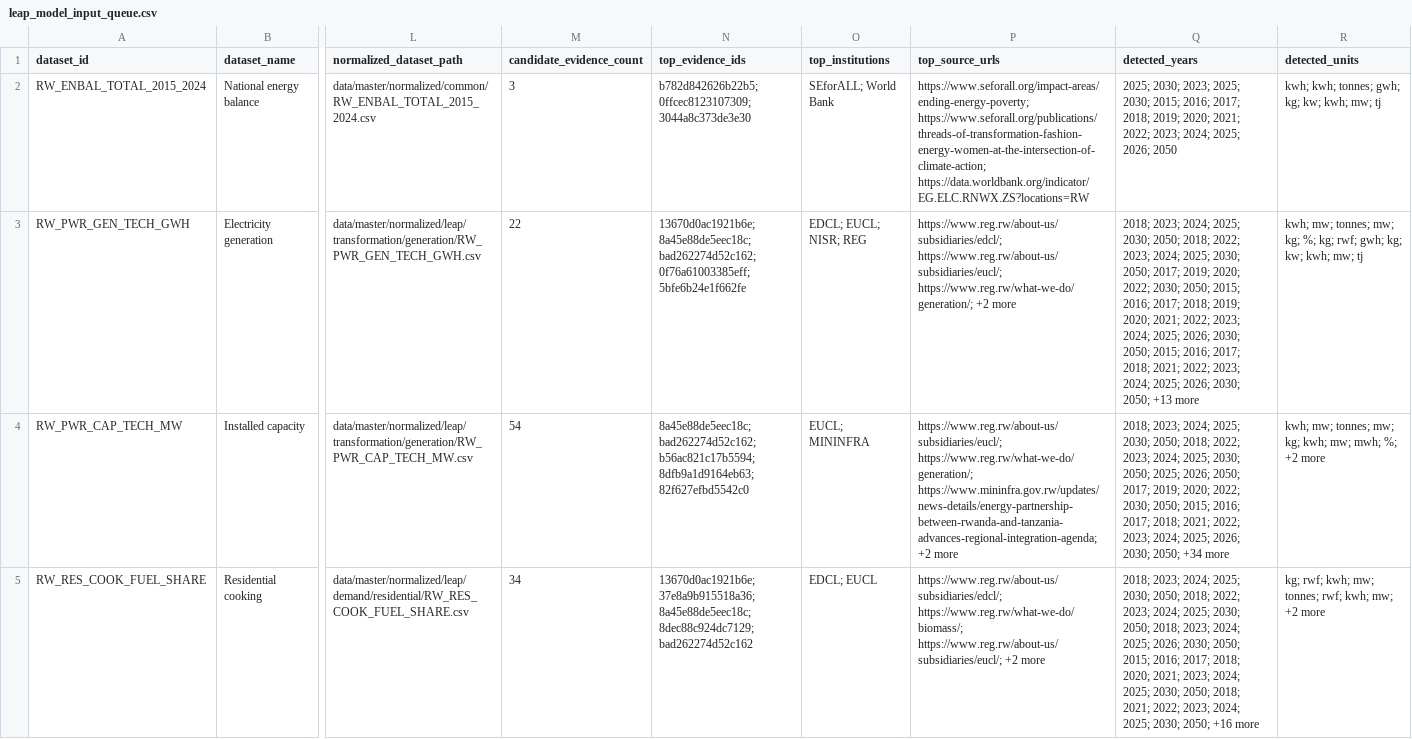
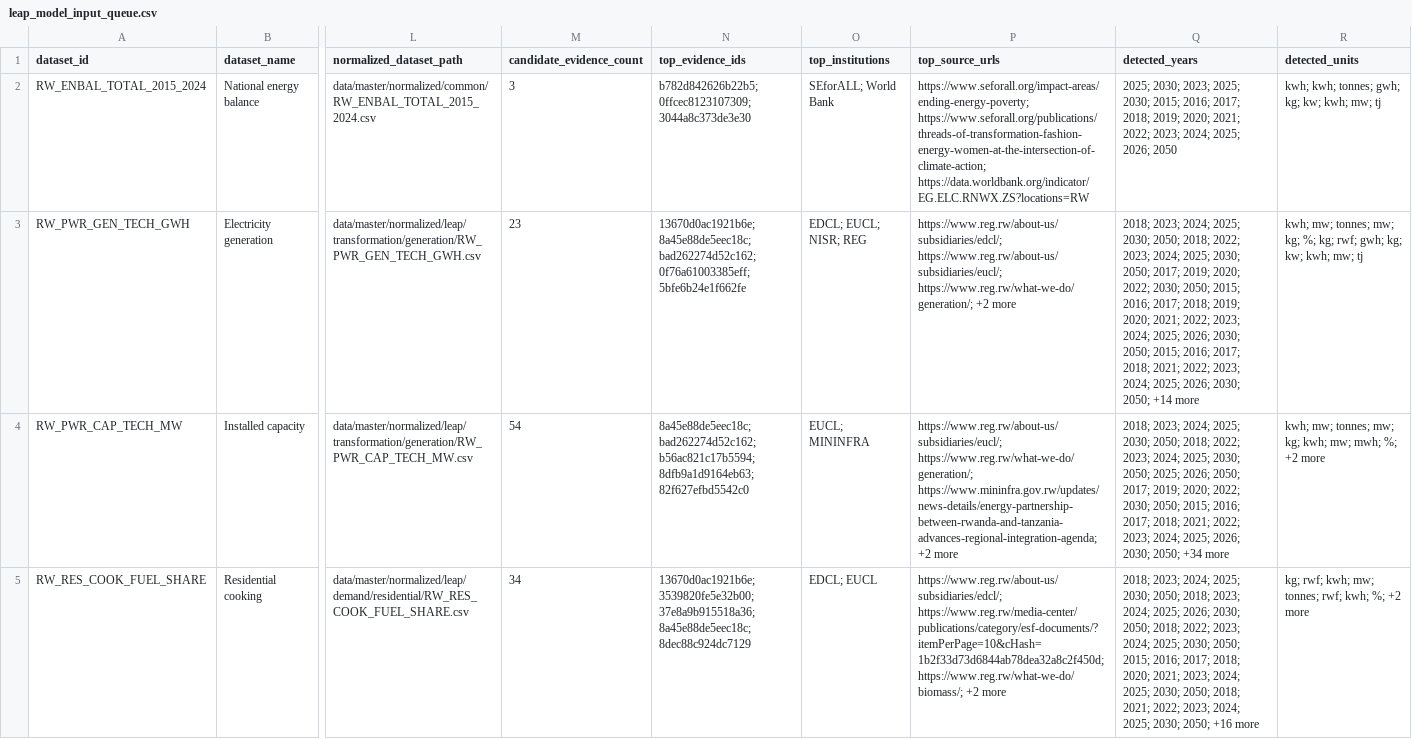
Before and after one commit to Naphymoro/energim-data-hub, a CSV file: data/master/exports/csv/leap_model_input_queue.csv, drawn as a sheet; only a part is shown, gaps mark what is left out; the diff covers the shown part only; the diff names each change by its address in the sheet, - before the commit and + after, or states it on an @@ line.

```diff
--- a/data/master/exports/csv/leap_model_input_queue.csv
+++ b/data/master/exports/csv/leap_model_input_queue.csv
-M3 (candidate_evidence_count): 22
+M3 (candidate_evidence_count): 23
-Q3 (detected_years): …2030; 2050; +13 more
+Q3 (detected_years): …2030; 2050; +14 more
-N5 (top_evidence_ids): 13670d0ac1921b6e; 37e8a9b915518a36; 8a45e88de5eec18c; 8dec88c924dc7129; bad262274d52c162
+N5 (top_evidence_ids): 13670d0ac1921b6e; 3539820fe5e32b00; 37e8a9b915518a36; 8a45e88de5eec18c; 8dec88c924dc7129
-P5 (top_source_urls): https://www.reg.rw/about-us/subsidiaries/edcl/; https://www.reg.rw/what-we-do/biomass/; https://www.reg.rw/about-us/subsidiaries/eucl/; +2 more
+P5 (top_source_urls): https://www.reg.rw/about-us/subsidiaries/edcl/; https://www.reg.rw/media-center/publications/category/esf-documents/?itemPerPage=10&cHash=1b2f33d73d6844ab78dea32a8c2f450d; https://www.reg.rw/what-we-do/biomass/; +2 more
-Q5 (detected_years): …2050; 2018; 2022; 2023; 2024; 2025; 2030; 2050; 2018; 2023; 2024; 2025; 2026; 2030; 2050;…
+Q5 (detected_years): …2050; 2018; 2023; 2024; 2025; 2026; 2030; 2050; 2018; 2022; 2023; 2024; 2025; 2030; 2050;…
-R5 (detected_units): …rwf; kwh; mw; +2 more
+R5 (detected_units): …rwf; kwh; %; +2 more
```
Also changed, not shown: 18 edited cells elsewhere in this file, data/master/candidate_evidence.csv, data/master/evidence/candidate_evidence.csv, 23 other files.
